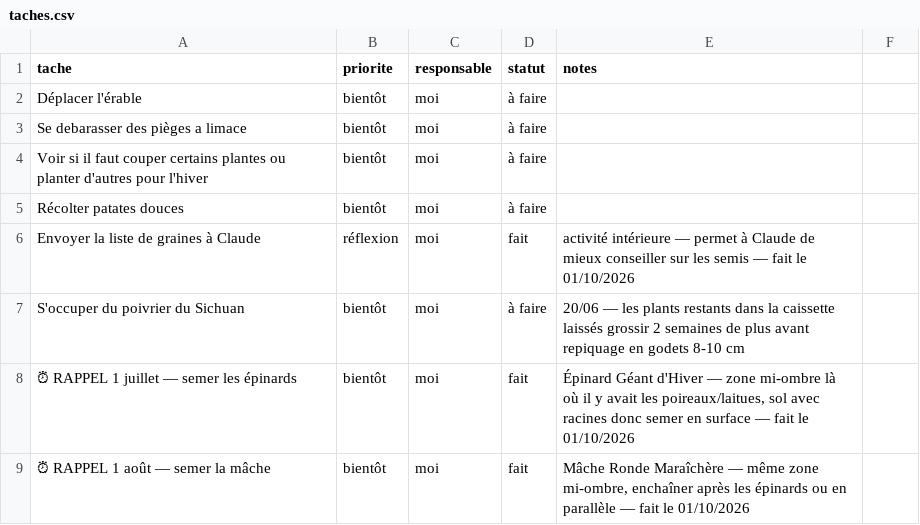
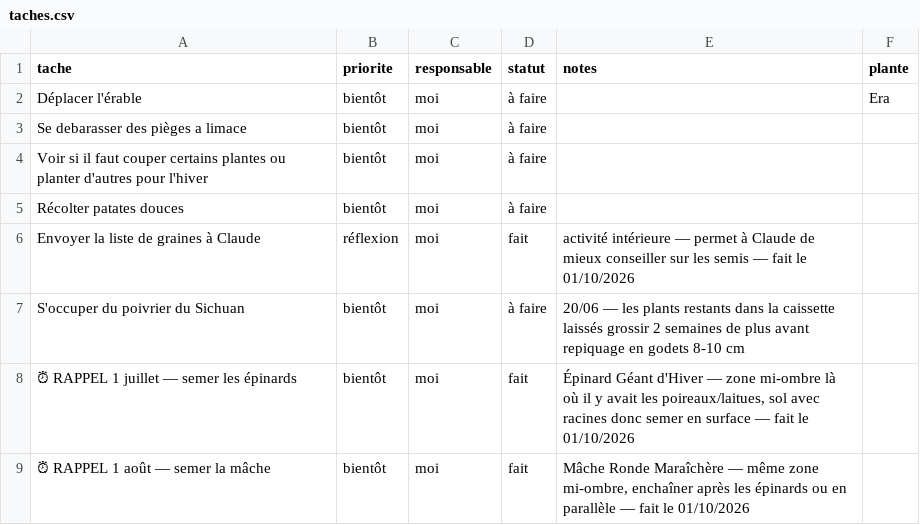
Before and after one commit to leblanctiphaine-px/Jardin, a CSV file: taches.csv, drawn as a sheet; only a part is shown; the diff names each change by its address in the sheet, - before the commit and + after, or states it on an @@ line.

Commit message:
Tâches : modifier « Déplacer l'érable »

```diff
--- a/taches.csv
+++ b/taches.csv
-F1: (empty)
+F1: plante
-F2 (plante): (empty)
+F2 (plante): Era
```
